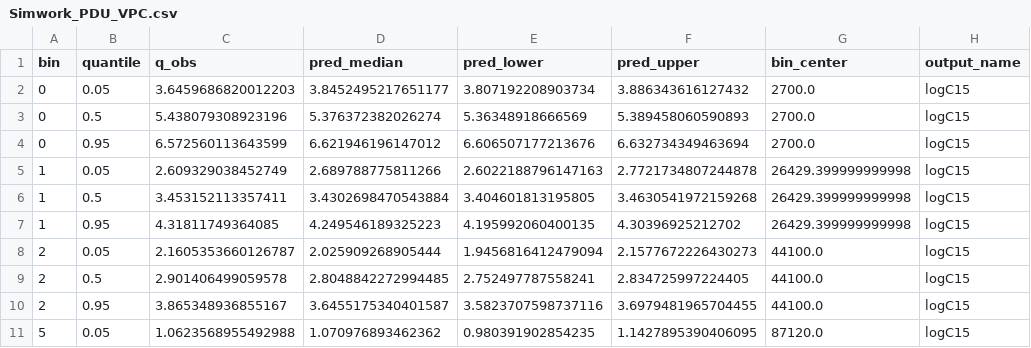
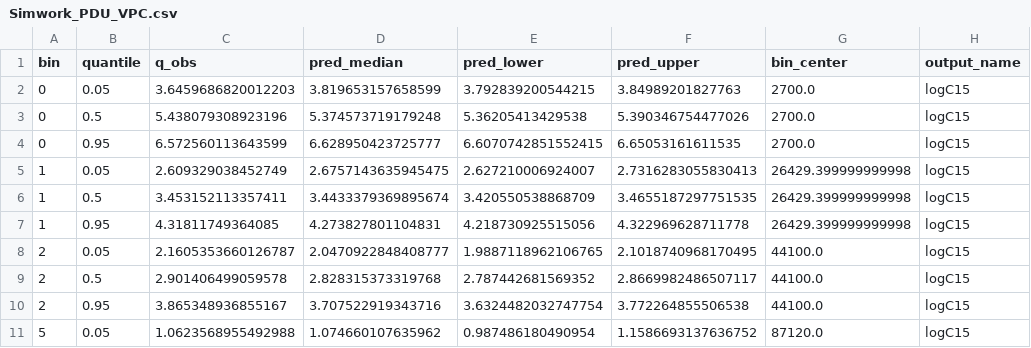
Before and after one commit to novainsilico/vpop-calibration, a CSV file: ACOP26/Mavoglurant/VPC_data/Simwork_PDU_VPC.csv, drawn as a sheet; only a part is shown; the diff covers the shown part only; the diff names each change by its address in the sheet, - before the commit and + after, or states it on an @@ line.

```diff
--- a/ACOP26/Mavoglurant/VPC_data/Simwork_PDU_VPC.csv
+++ b/ACOP26/Mavoglurant/VPC_data/Simwork_PDU_VPC.csv
-D2 (pred_median): 3.8452495217651177
+D2 (pred_median): 3.819653157658599
-E2 (pred_lower): 3.807192208903734
+E2 (pred_lower): 3.792839200544215
-F2 (pred_upper): 3.886343616127432
+F2 (pred_upper): 3.84989201827763
-D3 (pred_median): 5.376372382026274
+D3 (pred_median): 5.374573719179248
-E3 (pred_lower): 5.36348918666569
+E3 (pred_lower): 5.36205413429538
-F3 (pred_upper): 5.389458060590893
+F3 (pred_upper): 5.390346754477026
-D4 (pred_median): 6.621946196147012
+D4 (pred_median): 6.628950423725777
-E4 (pred_lower): 6.606507177213676
+E4 (pred_lower): 6.6070742851552415
-F4 (pred_upper): 6.632734349463694
+F4 (pred_upper): 6.65053161611535
-D5 (pred_median): 2.689788775811266
+D5 (pred_median): 2.6757143635945475
-E5 (pred_lower): 2.6022188796147163
+E5 (pred_lower): 2.627210006924007
-F5 (pred_upper): 2.7721734807244878
+F5 (pred_upper): 2.7316283055830413
-D6 (pred_median): 3.4302698470543884
+D6 (pred_median): 3.4433379369895674
-E6 (pred_lower): 3.404601813195805
+E6 (pred_lower): 3.420550538868709
-F6 (pred_upper): 3.4630541972159268
+F6 (pred_upper): 3.4655187297751535
-D7 (pred_median): 4.249546189325223
+D7 (pred_median): 4.273827801104831
-E7 (pred_lower): 4.195992060400135
+E7 (pred_lower): 4.218730925515056
-F7 (pred_upper): 4.30396925212702
+F7 (pred_upper): 4.322969628711778
-D8 (pred_median): 2.025909268905444
+D8 (pred_median): 2.0470922848408777
-E8 (pred_lower): 1.9456816412479094
+E8 (pred_lower): 1.9887118962106765
-F8 (pred_upper): 2.1577672226430273
+F8 (pred_upper): 2.1018740968170495
-D9 (pred_median): 2.8048842272994485
+D9 (pred_median): 2.828315373319768
-E9 (pred_lower): 2.752497787558241
+E9 (pred_lower): 2.787442681569352
-F9 (pred_upper): 2.834725997224405
+F9 (pred_upper): 2.8669982486507117
-D10 (pred_median): 3.6455175340401587
+D10 (pred_median): 3.707522919343716
-E10 (pred_lower): 3.5823707598737116
+E10 (pred_lower): 3.6324482032747754
-F10 (pred_upper): 3.6979481965704455
+F10 (pred_upper): 3.772264855506538
-D11 (pred_median): 1.070976893462362
+D11 (pred_median): 1.074660107635962
-E11 (pred_lower): 0.980391902854235
+E11 (pred_lower): 0.987486180490954
-F11 (pred_upper): 1.1427895390406095
+F11 (pred_upper): 1.1586693137636752
```
Also changed, not shown: 24 edited cells elsewhere in this file, 1 other file.
